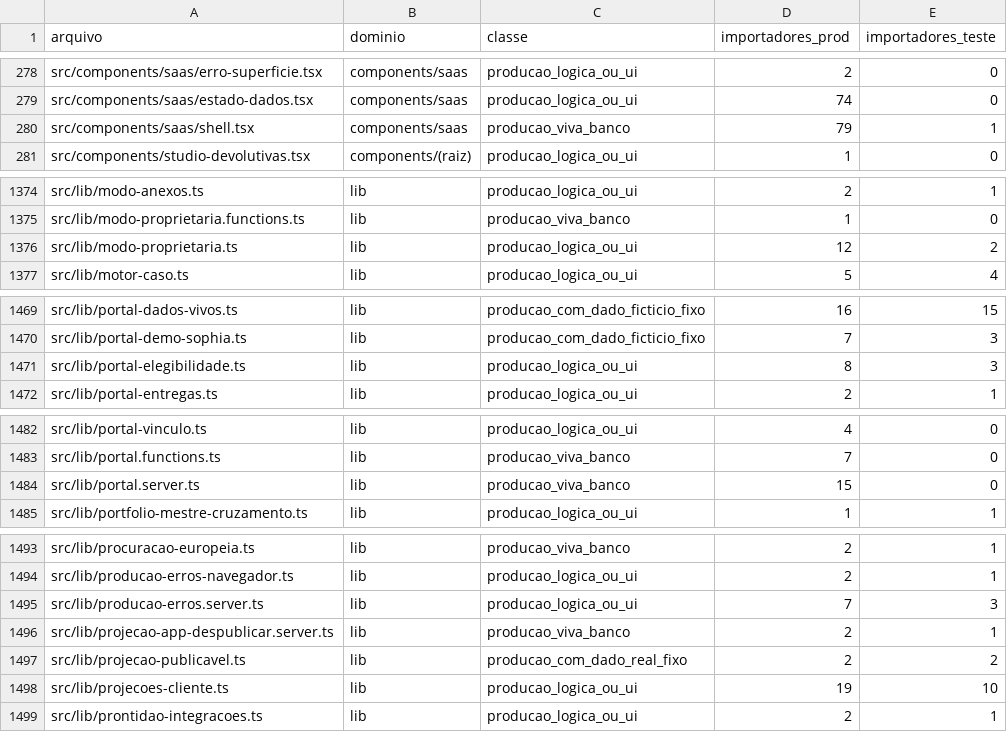
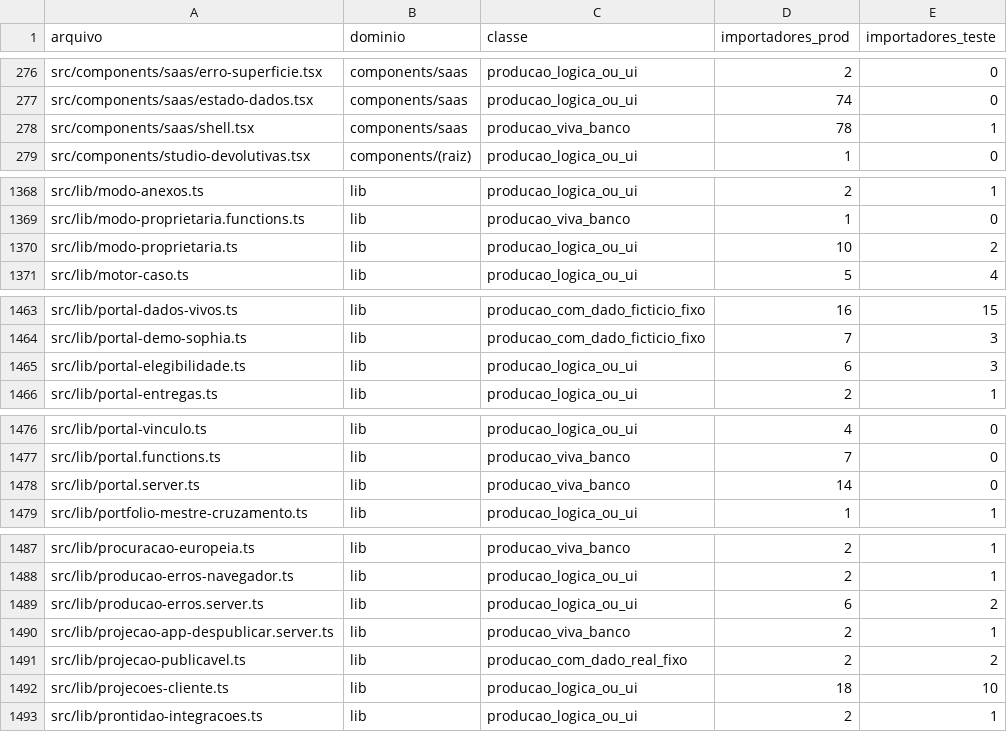
Before and after one commit to tatianatosi/soul-ancestry, a CSV file: docs/grafo/classificacao-arquivos.csv, drawn as a sheet; only a part is shown, gaps mark what is left out; the diff covers the shown part only.

```diff
--- a/docs/grafo/classificacao-arquivos.csv
+++ b/docs/grafo/classificacao-arquivos.csv
@@ -279,3 +277,3 @@ src/components/saas/erro-superficie.tsx,components/saas,producao_logica_ou_ui,2,
 src/components/saas/estado-dados.tsx,components/saas,producao_logica_ou_ui,74,0
-src/components/saas/shell.tsx,components/saas,producao_viva_banco,79,1
+src/components/saas/shell.tsx,components/saas,producao_viva_banco,78,1
 src/components/studio-devolutivas.tsx,components/(raiz),producao_logica_ou_ui,1,0
@@ -1375,3 +1369,3 @@ src/lib/modo-anexos.ts,lib,producao_logica_ou_ui,2,1
 src/lib/modo-proprietaria.functions.ts,lib,producao_viva_banco,1,0
-src/lib/modo-proprietaria.ts,lib,producao_logica_ou_ui,12,2
+src/lib/modo-proprietaria.ts,lib,producao_logica_ou_ui,10,2
 src/lib/motor-caso.ts,lib,producao_logica_ou_ui,5,4
@@ -1470,3 +1464,3 @@ src/lib/portal-dados-vivos.ts,lib,producao_com_dado_ficticio_fixo,16,15
 src/lib/portal-demo-sophia.ts,lib,producao_com_dado_ficticio_fixo,7,3
-src/lib/portal-elegibilidade.ts,lib,producao_logica_ou_ui,8,3
+src/lib/portal-elegibilidade.ts,lib,producao_logica_ou_ui,6,3
 src/lib/portal-entregas.ts,lib,producao_logica_ou_ui,2,1
@@ -1483,3 +1477,3 @@ src/lib/portal-vinculo.ts,lib,producao_logica_ou_ui,4,0
 src/lib/portal.functions.ts,lib,producao_viva_banco,7,0
-src/lib/portal.server.ts,lib,producao_viva_banco,15,0
+src/lib/portal.server.ts,lib,producao_viva_banco,14,0
 src/lib/portfolio-mestre-cruzamento.ts,lib,producao_logica_ou_ui,1,1
@@ -1494,6 +1488,6 @@ src/lib/procuracao-europeia.ts,lib,producao_viva_banco,2,1
 src/lib/producao-erros-navegador.ts,lib,producao_logica_ou_ui,2,1
-src/lib/producao-erros.server.ts,lib,producao_logica_ou_ui,7,3
+src/lib/producao-erros.server.ts,lib,producao_logica_ou_ui,6,2
 src/lib/projecao-app-despublicar.server.ts,lib,producao_viva_banco,2,1
 src/lib/projecao-publicavel.ts,lib,producao_com_dado_real_fixo,2,2
-src/lib/projecoes-cliente.ts,lib,producao_logica_ou_ui,19,10
+src/lib/projecoes-cliente.ts,lib,producao_logica_ou_ui,18,10
 src/lib/prontidao-integracoes.ts,lib,producao_logica_ou_ui,2,1
```
Also changed, not shown: 6 removed rows and 1 edited cell elsewhere in this file, 1 other file.
